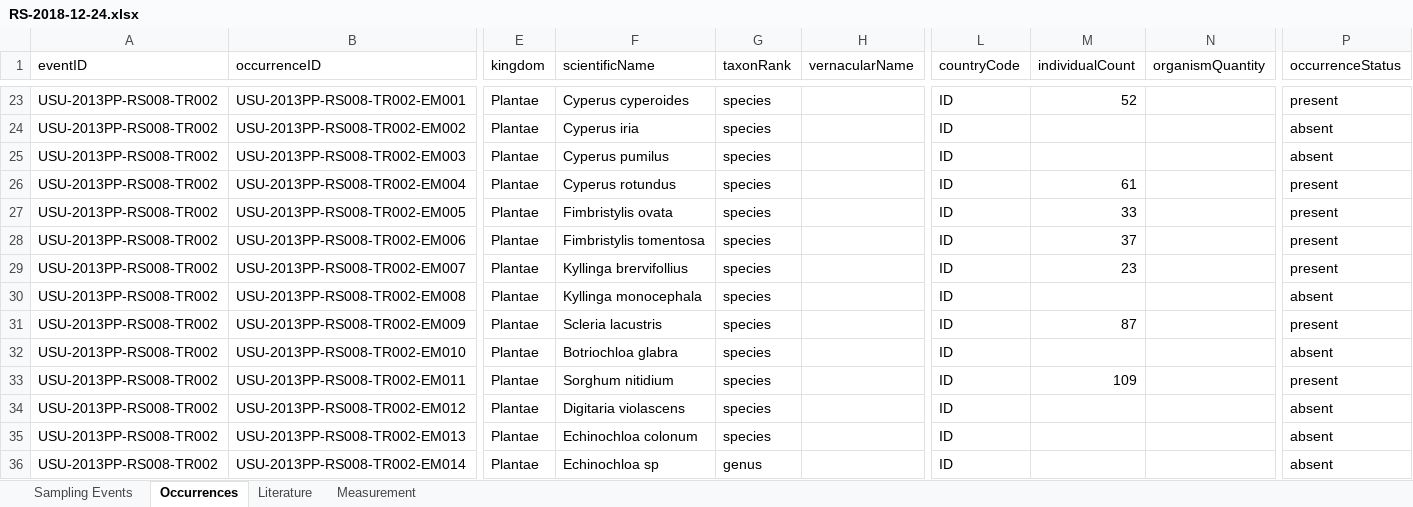
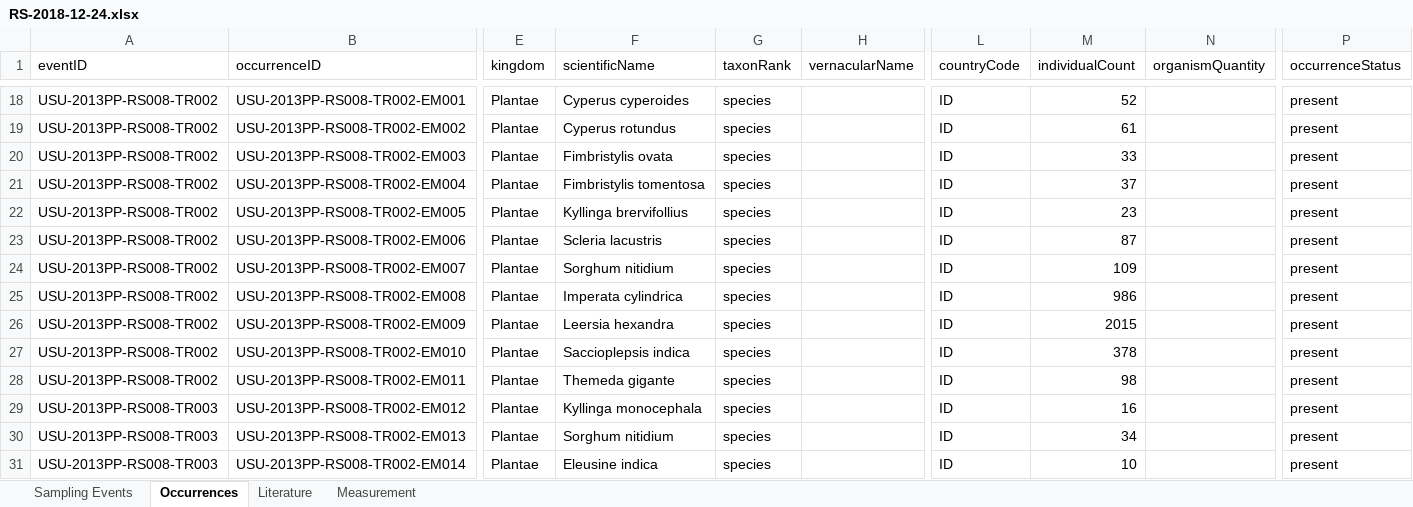
Before and after one commit to rahmianugraha/biodiverskripsi, an Excel workbook: input_xlsx/RS-2018-12-24.xlsx, sheet Occurrences, drawn as a sheet; only a part is shown, gaps mark what is left out; values as stored, in another font and other column widths than the file's, no cell formats; addresses are those after the commit; the diff covers the shown part only; the diff names each change by its address in the sheet, - before the commit and + after, or states it on an @@ line.

```diff
--- a/input_xlsx/RS-2018-12-24.xlsx (sheet Occurrences)
+++ b/input_xlsx/RS-2018-12-24.xlsx (sheet Occurrences)
-F19 (scientificName): Cyperus iria
+F19 (scientificName): Cyperus rotundus
-M19 (individualCount): (empty)
+M19 (individualCount): 61
-P19:P20 (occurrenceStatus): absent
+P19:P20 (occurrenceStatus): present
-F20 (scientificName): Cyperus pumilus
+F20 (scientificName): Fimbristylis ovata
-M20 (individualCount): (empty)
+M20 (individualCount): 33
-F21 (scientificName): Cyperus rotundus
+F21 (scientificName): Fimbristylis tomentosa
-M21 (individualCount): 61
+M21 (individualCount): 37
-F22 (scientificName): Fimbristylis ovata
+F22 (scientificName): Kyllinga brervifollius
-M22 (individualCount): 33
+M22 (individualCount): 23
-F23 (scientificName): Fimbristylis tomentosa
+F23 (scientificName): Scleria lacustris
-M23 (individualCount): 37
+M23 (individualCount): 87
-F24 (scientificName): Kyllinga brervifollius
+F24 (scientificName): Sorghum nitidium
-M24 (individualCount): 23
+M24 (individualCount): 109
-F25 (scientificName): Kyllinga monocephala
+F25 (scientificName): Imperata cylindrica
-M25 (individualCount): (empty)
+M25 (individualCount): 986
-P25 (occurrenceStatus): absent
+P25 (occurrenceStatus): present
-F26 (scientificName): Scleria lacustris
+F26 (scientificName): Leersia hexandra
-M26 (individualCount): 87
+M26 (individualCount): 2015
-F27 (scientificName): Botriochloa glabra
+F27 (scientificName): Saccioplepsis indica
-M27 (individualCount): (empty)
+M27 (individualCount): 378
-P27 (occurrenceStatus): absent
+P27 (occurrenceStatus): present
-F28 (scientificName): Sorghum nitidium
+F28 (scientificName): Themeda gigante
-M28 (individualCount): 109
+M28 (individualCount): 98
-A29:A31 (eventID): USU-2013PP-RS008-TR002
+A29:A31 (eventID): USU-2013PP-RS008-TR003
-F29 (scientificName): Digitaria violascens
+F29 (scientificName): Kyllinga monocephala
-M29 (individualCount): (empty)
+M29 (individualCount): 16
-P29:P31 (occurrenceStatus): absent
+P29:P31 (occurrenceStatus): present
-F30 (scientificName): Echinochloa colonum
+F30 (scientificName): Sorghum nitidium
-M30 (individualCount): (empty)
+M30 (individualCount): 34
-F31 (scientificName): Echinochloa sp
+F31 (scientificName): Eleusine indica
-G31 (taxonRank): genus
+G31 (taxonRank): species
-M31 (individualCount): (empty)
+M31 (individualCount): 10
```
Also changed, not shown: 66 removed rows and 140 edited cells elsewhere in this sheet, cell formats, input_xlsx/RS_2018-11-24.xlsx, input_xlsx/RS_2018-12-08.xlsx, 2 other files.
